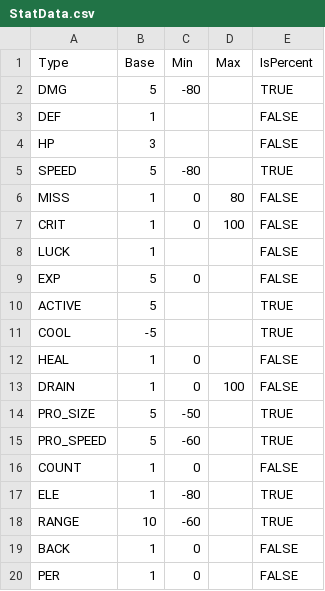
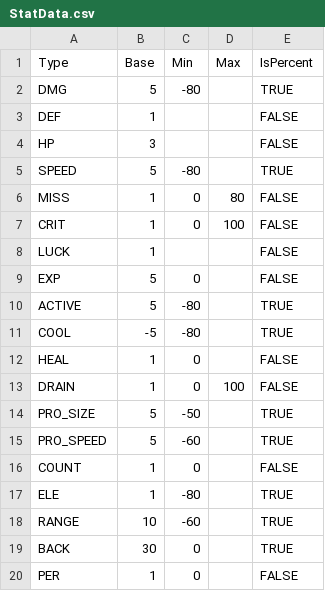
Before and after one commit to HongDaHyun/Cooking-Vampire, a CSV file: Cooking Vampire/Assets/Administarator/CSVs/StatData.csv, drawn as a sheet.

Commit message:
0.12
- Enemy 애니메이션 Trigger 씹히는 버그 수정
- 타일 오브젝트 개수 낮춤
- 플레이어 피격 딜레이 업그레이드
- Enemy 피격 딜레이 업그레이드
- Stat데이터 CSV로 정리
- Stat 로직 개선
- 스탯 구현 완 (원소 데미지 제외)

```diff
--- a/Cooking Vampire/Assets/Administarator/CSVs/StatData.csv
+++ b/Cooking Vampire/Assets/Administarator/CSVs/StatData.csv
@@ -9,4 +9,4 @@ LUCK,1,,,FALSE
 EXP,5,0,,FALSE
-ACTIVE,5,,,TRUE
-COOL,-5,,,TRUE
+ACTIVE,5,-80,,TRUE
+COOL,-5,-80,,TRUE
 HEAL,1,0,,FALSE
@@ -18,3 +18,3 @@ ELE,1,-80,,TRUE
 RANGE,10,-60,,TRUE
-BACK,1,0,,FALSE
+BACK,30,0,,TRUE
 PER,1,0,,FALSE
```
Also changed, not shown: 11 other files.
